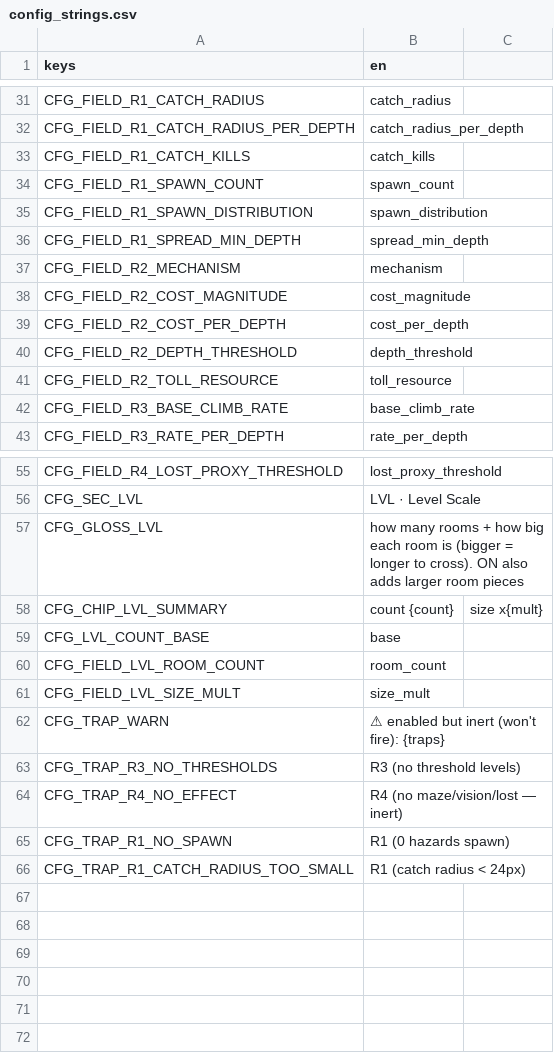
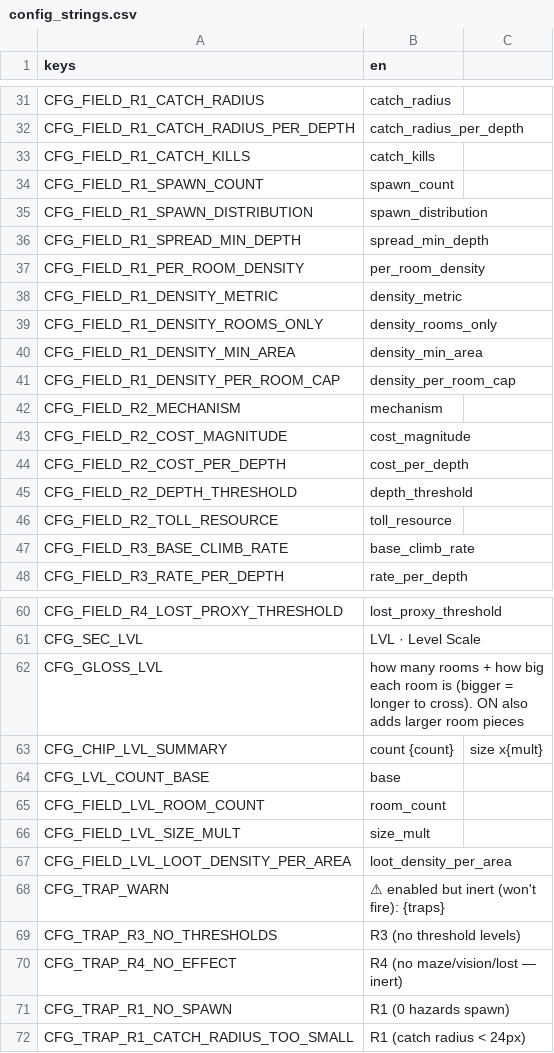
Before and after one commit to Qustom/junkyard, a CSV file: ui/config/config_strings.csv, drawn as a sheet; only a part is shown, gaps mark what is left out; the diff names each change by its address in the sheet, - before the commit and + after, or states it on an @@ line.

```diff
--- a/ui/config/config_strings.csv
+++ b/ui/config/config_strings.csv
+row 37: CFG_FIELD_R1_PER_ROOM_DENSITY | per_room_density
+row 38: CFG_FIELD_R1_DENSITY_METRIC | density_metric
+row 39: CFG_FIELD_R1_DENSITY_ROOMS_ONLY | density_rooms_only
+row 40: CFG_FIELD_R1_DENSITY_MIN_AREA | density_min_area
+row 41: CFG_FIELD_R1_DENSITY_PER_ROOM_CAP | density_per_room_cap
+row 67: CFG_FIELD_LVL_LOOT_DENSITY_PER_AREA | loot_density_per_area
```
Also changed, not shown: 10 other files.
